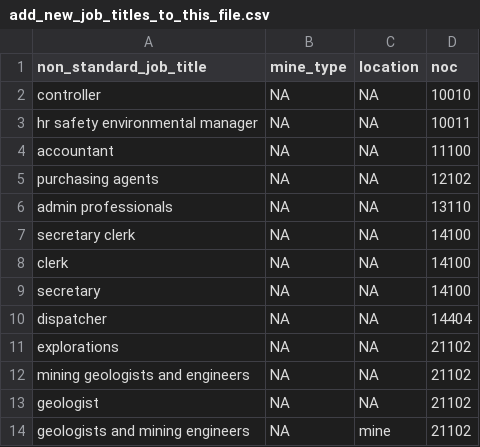
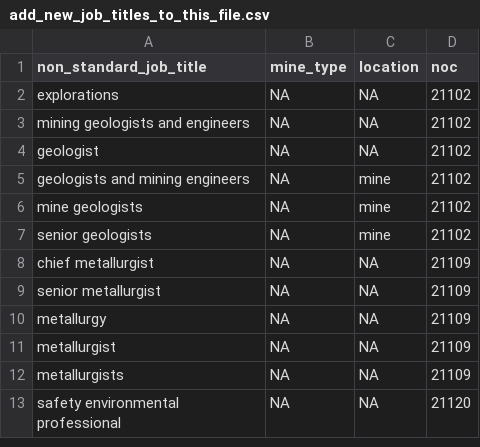
Before and after one commit to bcgov/critical_minerals, a CSV file: data/mapping/add_new_job_titles_to_this_file.csv, drawn as a sheet; only a part is shown; the shorter side is filled out with more unchanged rows.

Commit message:
dealt with admin shit

```diff
--- a/data/mapping/add_new_job_titles_to_this_file.csv
+++ b/data/mapping/add_new_job_titles_to_this_file.csv
@@ -1,11 +1,2 @@
 non_standard_job_title,mine_type,location,noc
-controller,NA,NA,10010
-hr safety environmental manager,NA,NA,10011
-accountant,NA,NA,11100
-purchasing agents,NA,NA,12102
-admin professionals,NA,NA,13110
-secretary clerk,NA,NA,14100
-clerk,NA,NA,14100
-secretary,NA,NA,14100
-dispatcher,NA,NA,14404
 explorations,NA,NA,21102
```
Also changed, not shown: 2 other files.
